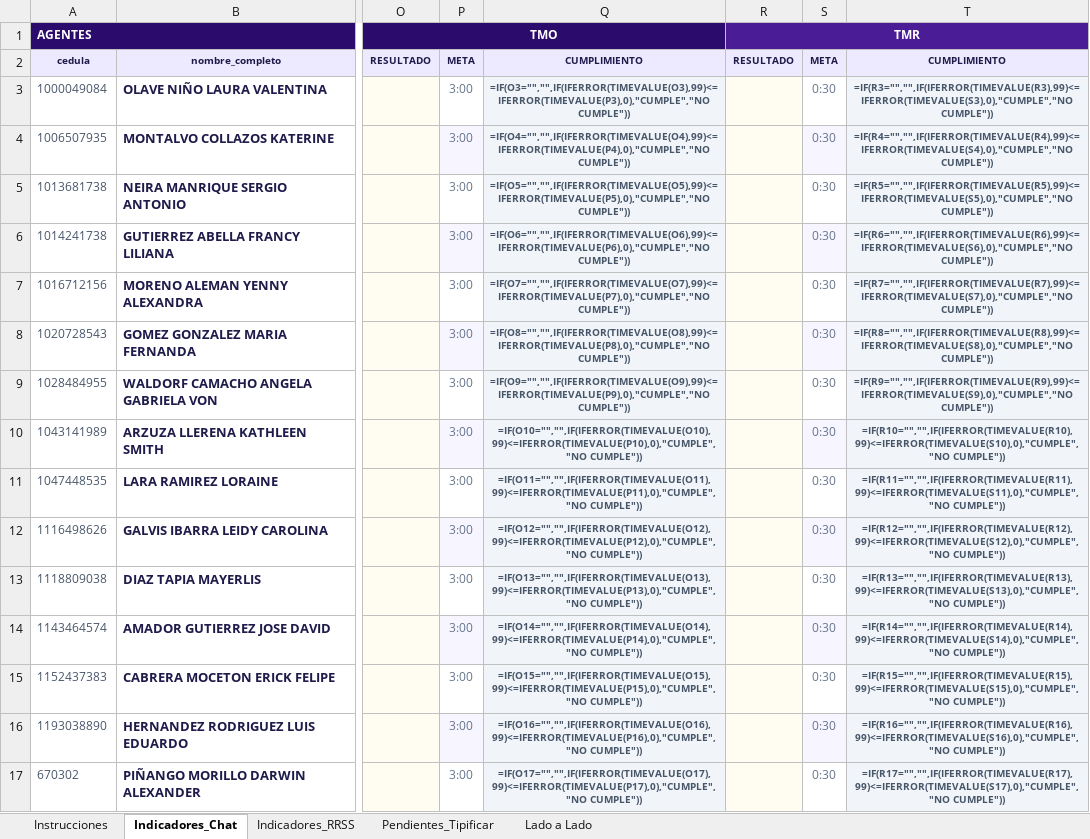
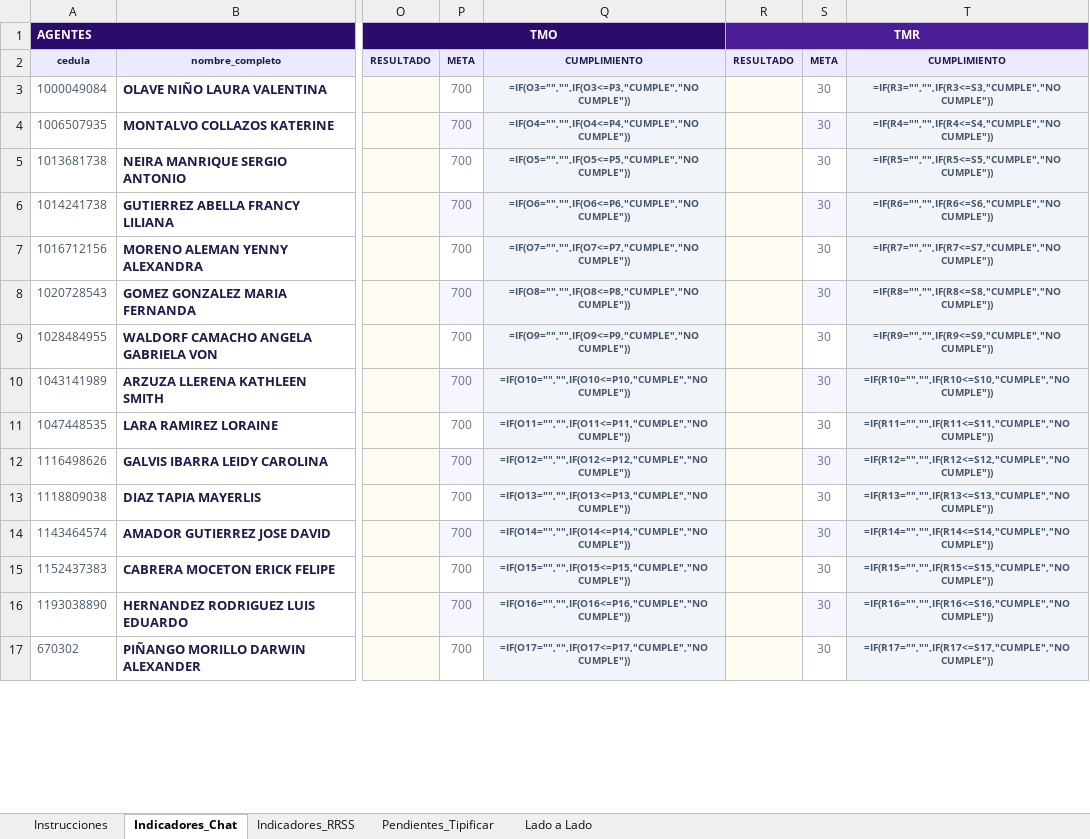
Before and after one commit to Oscarsuper/skill-inbound-dashboard, an Excel workbook: plantilla/Plantilla_Resultados.xlsx, sheet Indicadores_Chat, drawn as a sheet; only a part is shown, gaps mark what is left out; values as stored, in another font and other column widths than the file's, no borders; formulas without a stored value are shown as written; the diff covers the shown part only; the diff names each change by its address in the sheet, - before the commit and + after, or states it on an @@ line.

```diff
--- a/plantilla/Plantilla_Resultados.xlsx (sheet Indicadores_Chat)
+++ b/plantilla/Plantilla_Resultados.xlsx (sheet Indicadores_Chat)
-P3:P17: 3:00
+P3:P17: 700
-Q3: =IF(O3="","",IF(IFERROR(TIMEVALUE(O3),99)<=IFERROR(TIMEVALUE(P3),0),"CUMPLE","NO CUMPLE"))
+Q3: =IF(O3="","",IF(O3<=P3,"CUMPLE","NO CUMPLE"))
-S3:S17: 0:30
+S3:S17: 30
-T3: =IF(R3="","",IF(IFERROR(TIMEVALUE(R3),99)<=IFERROR(TIMEVALUE(S3),0),"CUMPLE","NO CUMPLE"))
+T3: =IF(R3="","",IF(R3<=S3,"CUMPLE","NO CUMPLE"))
-Q4: =IF(O4="","",IF(IFERROR(TIMEVALUE(O4),99)<=IFERROR(TIMEVALUE(P4),0),"CUMPLE","NO CUMPLE"))
+Q4: =IF(O4="","",IF(O4<=P4,"CUMPLE","NO CUMPLE"))
-T4: =IF(R4="","",IF(IFERROR(TIMEVALUE(R4),99)<=IFERROR(TIMEVALUE(S4),0),"CUMPLE","NO CUMPLE"))
+T4: =IF(R4="","",IF(R4<=S4,"CUMPLE","NO CUMPLE"))
-Q5: =IF(O5="","",IF(IFERROR(TIMEVALUE(O5),99)<=IFERROR(TIMEVALUE(P5),0),"CUMPLE","NO CUMPLE"))
+Q5: =IF(O5="","",IF(O5<=P5,"CUMPLE","NO CUMPLE"))
-T5: =IF(R5="","",IF(IFERROR(TIMEVALUE(R5),99)<=IFERROR(TIMEVALUE(S5),0),"CUMPLE","NO CUMPLE"))
+T5: =IF(R5="","",IF(R5<=S5,"CUMPLE","NO CUMPLE"))
-Q6: =IF(O6="","",IF(IFERROR(TIMEVALUE(O6),99)<=IFERROR(TIMEVALUE(P6),0),"CUMPLE","NO CUMPLE"))
+Q6: =IF(O6="","",IF(O6<=P6,"CUMPLE","NO CUMPLE"))
-T6: =IF(R6="","",IF(IFERROR(TIMEVALUE(R6),99)<=IFERROR(TIMEVALUE(S6),0),"CUMPLE","NO CUMPLE"))
+T6: =IF(R6="","",IF(R6<=S6,"CUMPLE","NO CUMPLE"))
-Q7: =IF(O7="","",IF(IFERROR(TIMEVALUE(O7),99)<=IFERROR(TIMEVALUE(P7),0),"CUMPLE","NO CUMPLE"))
+Q7: =IF(O7="","",IF(O7<=P7,"CUMPLE","NO CUMPLE"))
-T7: =IF(R7="","",IF(IFERROR(TIMEVALUE(R7),99)<=IFERROR(TIMEVALUE(S7),0),"CUMPLE","NO CUMPLE"))
+T7: =IF(R7="","",IF(R7<=S7,"CUMPLE","NO CUMPLE"))
-Q8: =IF(O8="","",IF(IFERROR(TIMEVALUE(O8),99)<=IFERROR(TIMEVALUE(P8),0),"CUMPLE","NO CUMPLE"))
+Q8: =IF(O8="","",IF(O8<=P8,"CUMPLE","NO CUMPLE"))
-T8: =IF(R8="","",IF(IFERROR(TIMEVALUE(R8),99)<=IFERROR(TIMEVALUE(S8),0),"CUMPLE","NO CUMPLE"))
+T8: =IF(R8="","",IF(R8<=S8,"CUMPLE","NO CUMPLE"))
-Q9: =IF(O9="","",IF(IFERROR(TIMEVALUE(O9),99)<=IFERROR(TIMEVALUE(P9),0),"CUMPLE","NO CUMPLE"))
+Q9: =IF(O9="","",IF(O9<=P9,"CUMPLE","NO CUMPLE"))
-T9: =IF(R9="","",IF(IFERROR(TIMEVALUE(R9),99)<=IFERROR(TIMEVALUE(S9),0),"CUMPLE","NO CUMPLE"))
+T9: =IF(R9="","",IF(R9<=S9,"CUMPLE","NO CUMPLE"))
-Q10: =IF(O10="","",IF(IFERROR(TIMEVALUE(O10),99)<=IFERROR(TIMEVALUE(P10),0),"CUMPLE","NO CUMPLE"))
+Q10: =IF(O10="","",IF(O10<=P10,"CUMPLE","NO CUMPLE"))
-T10: =IF(R10="","",IF(IFERROR(TIMEVALUE(R10),99)<=IFERROR(TIMEVALUE(S10),0),"CUMPLE","NO CUMPLE"))
+T10: =IF(R10="","",IF(R10<=S10,"CUMPLE","NO CUMPLE"))
-Q11: =IF(O11="","",IF(IFERROR(TIMEVALUE(O11),99)<=IFERROR(TIMEVALUE(P11),0),"CUMPLE","NO CUMPLE"))
+Q11: =IF(O11="","",IF(O11<=P11,"CUMPLE","NO CUMPLE"))
-T11: =IF(R11="","",IF(IFERROR(TIMEVALUE(R11),99)<=IFERROR(TIMEVALUE(S11),0),"CUMPLE","NO CUMPLE"))
+T11: =IF(R11="","",IF(R11<=S11,"CUMPLE","NO CUMPLE"))
-Q12: =IF(O12="","",IF(IFERROR(TIMEVALUE(O12),99)<=IFERROR(TIMEVALUE(P12),0),"CUMPLE","NO CUMPLE"))
+Q12: =IF(O12="","",IF(O12<=P12,"CUMPLE","NO CUMPLE"))
-T12: =IF(R12="","",IF(IFERROR(TIMEVALUE(R12),99)<=IFERROR(TIMEVALUE(S12),0),"CUMPLE","NO CUMPLE"))
+T12: =IF(R12="","",IF(R12<=S12,"CUMPLE","NO CUMPLE"))
-Q13: =IF(O13="","",IF(IFERROR(TIMEVALUE(O13),99)<=IFERROR(TIMEVALUE(P13),0),"CUMPLE","NO CUMPLE"))
+Q13: =IF(O13="","",IF(O13<=P13,"CUMPLE","NO CUMPLE"))
-T13: =IF(R13="","",IF(IFERROR(TIMEVALUE(R13),99)<=IFERROR(TIMEVALUE(S13),0),"CUMPLE","NO CUMPLE"))
+T13: =IF(R13="","",IF(R13<=S13,"CUMPLE","NO CUMPLE"))
-Q14: =IF(O14="","",IF(IFERROR(TIMEVALUE(O14),99)<=IFERROR(TIMEVALUE(P14),0),"CUMPLE","NO CUMPLE"))
+Q14: =IF(O14="","",IF(O14<=P14,"CUMPLE","NO CUMPLE"))
-T14: =IF(R14="","",IF(IFERROR(TIMEVALUE(R14),99)<=IFERROR(TIMEVALUE(S14),0),"CUMPLE","NO CUMPLE"))
+T14: =IF(R14="","",IF(R14<=S14,"CUMPLE","NO CUMPLE"))
-Q15: =IF(O15="","",IF(IFERROR(TIMEVALUE(O15),99)<=IFERROR(TIMEVALUE(P15),0),"CUMPLE","NO CUMPLE"))
+Q15: =IF(O15="","",IF(O15<=P15,"CUMPLE","NO CUMPLE"))
-T15: =IF(R15="","",IF(IFERROR(TIMEVALUE(R15),99)<=IFERROR(TIMEVALUE(S15),0),"CUMPLE","NO CUMPLE"))
+T15: =IF(R15="","",IF(R15<=S15,"CUMPLE","NO CUMPLE"))
-Q16: =IF(O16="","",IF(IFERROR(TIMEVALUE(O16),99)<=IFERROR(TIMEVALUE(P16),0),"CUMPLE","NO CUMPLE"))
+Q16: =IF(O16="","",IF(O16<=P16,"CUMPLE","NO CUMPLE"))
-T16: =IF(R16="","",IF(IFERROR(TIMEVALUE(R16),99)<=IFERROR(TIMEVALUE(S16),0),"CUMPLE","NO CUMPLE"))
+T16: =IF(R16="","",IF(R16<=S16,"CUMPLE","NO CUMPLE"))
-Q17: =IF(O17="","",IF(IFERROR(TIMEVALUE(O17),99)<=IFERROR(TIMEVALUE(P17),0),"CUMPLE","NO CUMPLE"))
+Q17: =IF(O17="","",IF(O17<=P17,"CUMPLE","NO CUMPLE"))
-T17: =IF(R17="","",IF(IFERROR(TIMEVALUE(R17),99)<=IFERROR(TIMEVALUE(S17),0),"CUMPLE","NO CUMPLE"))
+T17: =IF(R17="","",IF(R17<=S17,"CUMPLE","NO CUMPLE"))
```
Also changed, not shown: 4 edited cells elsewhere in this sheet, sheet Indicadores_RRSS, sheet Instrucciones, 1 other file.
